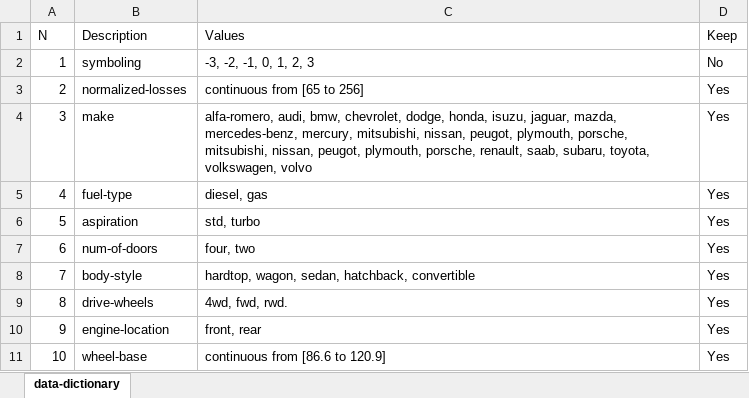
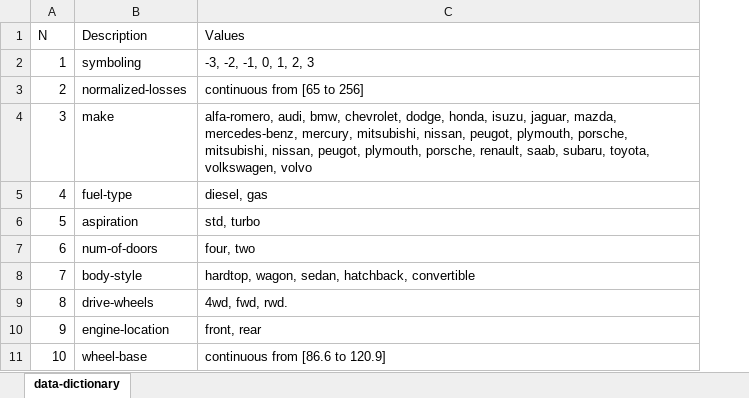
Before and after one commit to jaredmusil/acc471-final-report, an Excel workbook: data/data-dictionary.xlsx, sheet data-dictionary, drawn as a sheet; only a part is shown; values as stored, in another font and other column widths than the file's, no borders; the diff names each change by its address in the sheet, - before the commit and + after, or states it on an @@ line.

```diff
--- a/data/data-dictionary.xlsx (sheet data-dictionary)
+++ b/data/data-dictionary.xlsx (sheet data-dictionary)
-column D (Keep), rows 2-11: No | Yes | Yes | Yes | Yes | Yes | Yes | Yes | Yes | Yes
```
Also changed, not shown: 10 other files.
